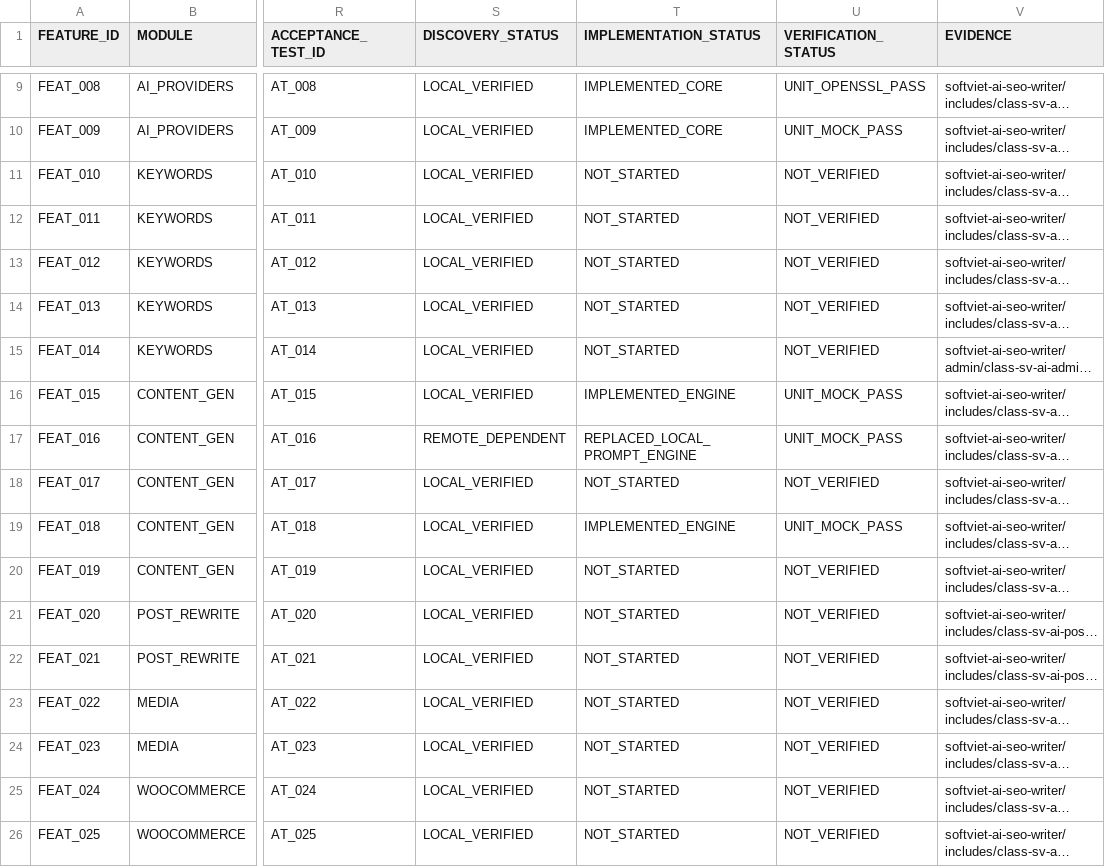
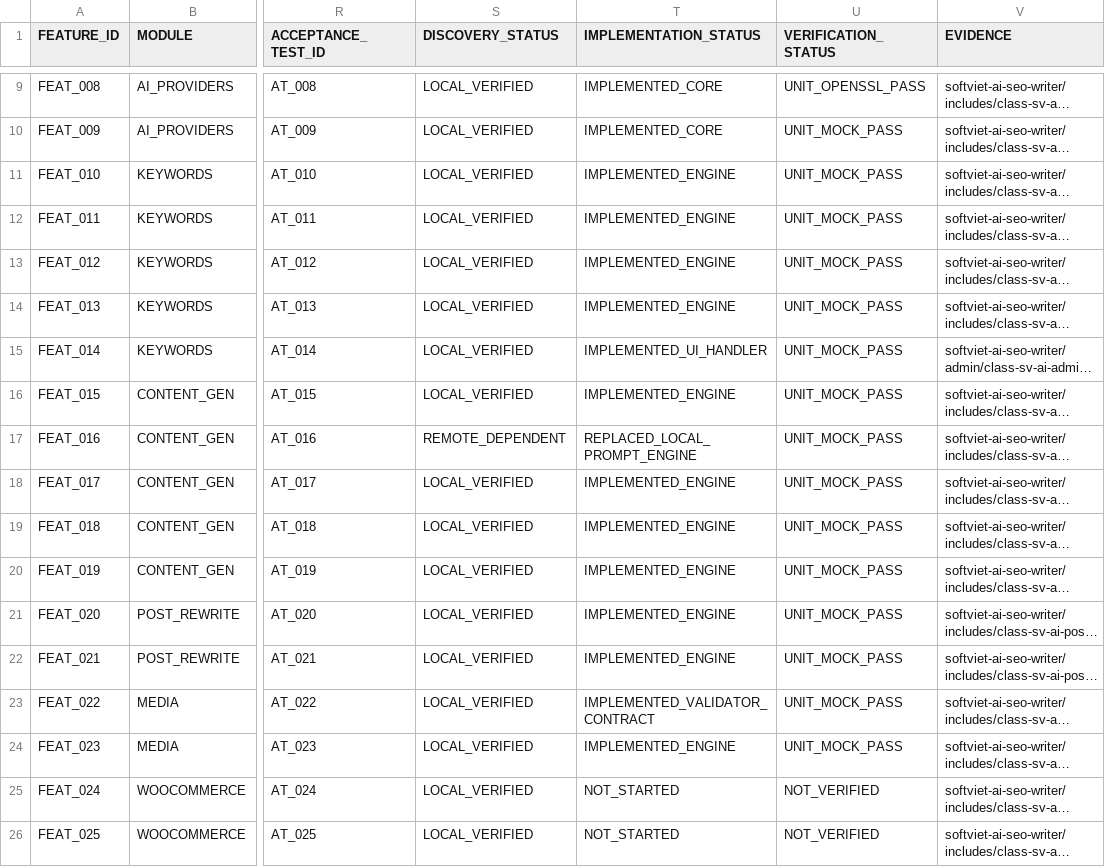
Before and after one commit to Vo-Hoa-Thuan/HTD-AI-SEO, a CSV file: discovery/FEATURE_PARITY_MATRIX.csv, drawn as a sheet; only a part is shown, gaps mark what is left out; long unchanged cells end in …; the diff names each change by its address in the sheet, - before the commit and + after, or states it on an @@ line.

```diff
--- a/discovery/FEATURE_PARITY_MATRIX.csv
+++ b/discovery/FEATURE_PARITY_MATRIX.csv
-T11:T14 (IMPLEMENTATION_STATUS): NOT_STARTED
+T11:T14 (IMPLEMENTATION_STATUS): IMPLEMENTED_ENGINE
-U11:U15 (VERIFICATION_STATUS): NOT_VERIFIED
+U11:U15 (VERIFICATION_STATUS): UNIT_MOCK_PASS
-T15 (IMPLEMENTATION_STATUS): NOT_STARTED
+T15 (IMPLEMENTATION_STATUS): IMPLEMENTED_UI_HANDLER
-T18 (IMPLEMENTATION_STATUS): NOT_STARTED
+T18 (IMPLEMENTATION_STATUS): IMPLEMENTED_ENGINE
-U18 (VERIFICATION_STATUS): NOT_VERIFIED
+U18 (VERIFICATION_STATUS): UNIT_MOCK_PASS
-T20:T22 (IMPLEMENTATION_STATUS): NOT_STARTED
+T20:T22 (IMPLEMENTATION_STATUS): IMPLEMENTED_ENGINE
-U20:U24 (VERIFICATION_STATUS): NOT_VERIFIED
+U20:U24 (VERIFICATION_STATUS): UNIT_MOCK_PASS
-T23 (IMPLEMENTATION_STATUS): NOT_STARTED
+T23 (IMPLEMENTATION_STATUS): IMPLEMENTED_VALIDATOR_CONTRACT
-T24 (IMPLEMENTATION_STATUS): NOT_STARTED
+T24 (IMPLEMENTATION_STATUS): IMPLEMENTED_ENGINE
```
Also changed, not shown: qa/QA15_MASTER_MATRIX.csv, 29 other files.
